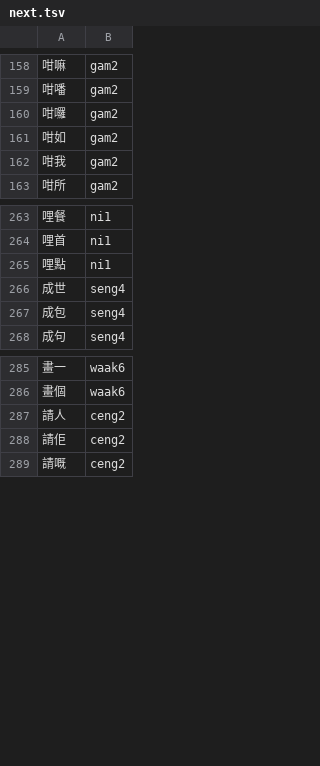
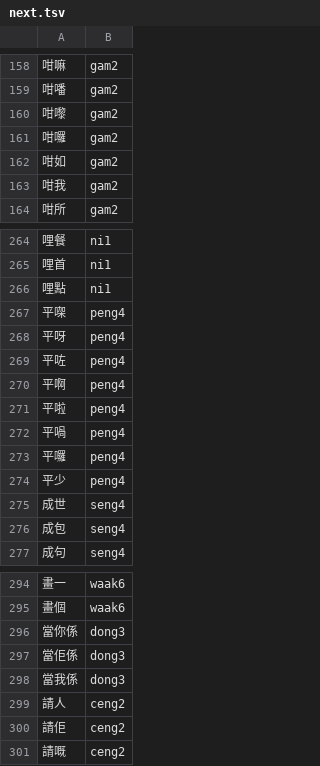
Before and after one commit to Beyond3345/xjyutping-py, a TSV file: src/xjyutping/data/next.tsv, drawn as a sheet; only a part is shown, gaps mark what is left out.

```diff
--- a/src/xjyutping/data/next.tsv
+++ b/src/xjyutping/data/next.tsv
@@ -159,2 +159,3 @@
 咁噃	gam2
+咁嚟	gam2
 咁囉	gam2
@@ -265,2 +266,10 @@
 哩點	ni1
+平㗎	peng4
+平呀	peng4
+平咗	peng4
+平啊	peng4
+平啦	peng4
+平喎	peng4
+平囉	peng4
+平少	peng4
 成世	seng4
@@ -286,2 +295,5 @@
 畫個	waak6
+當你係	dong3
+當佢係	dong3
+當我係	dong3
 請人	ceng2
```
Also changed, not shown: src/xjyutping/data/chars.tsv, 8 other files.
